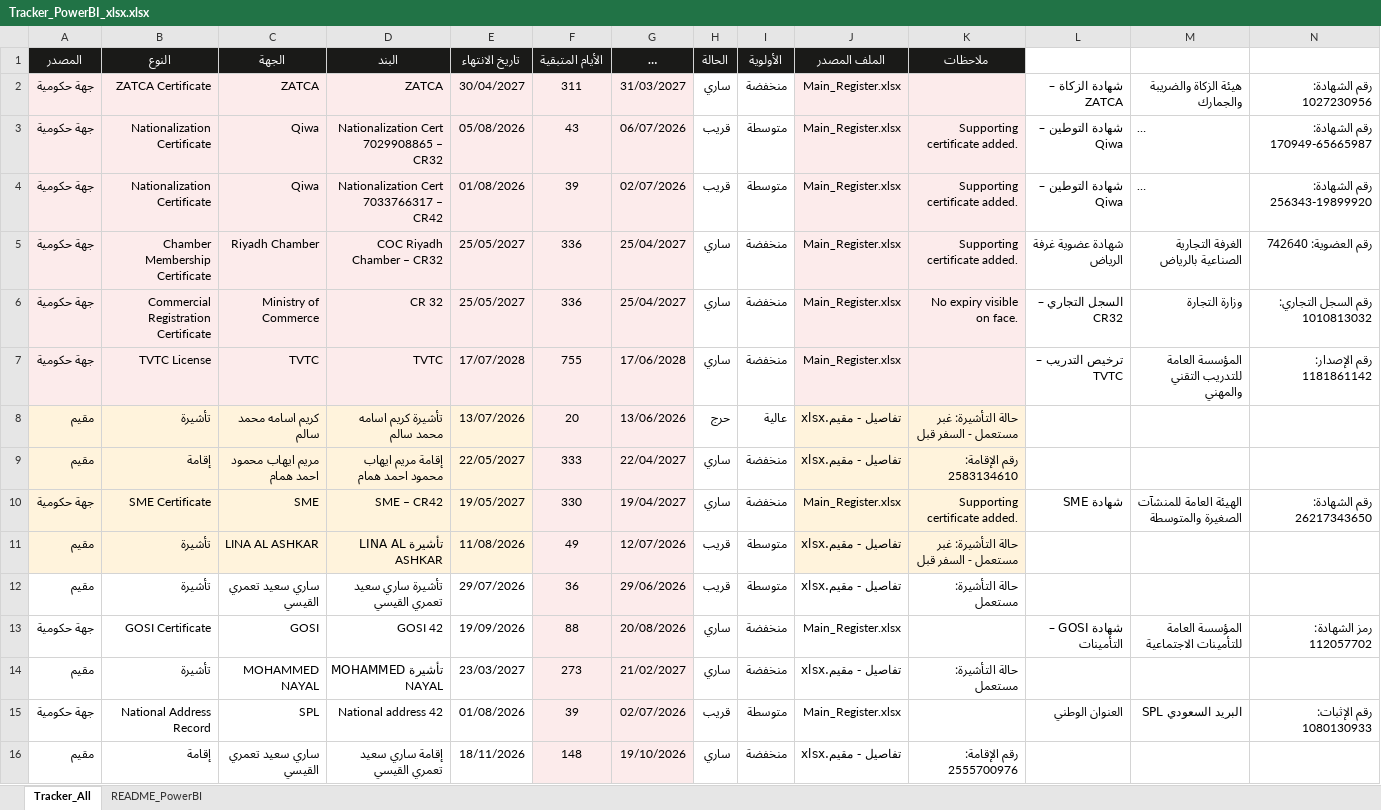
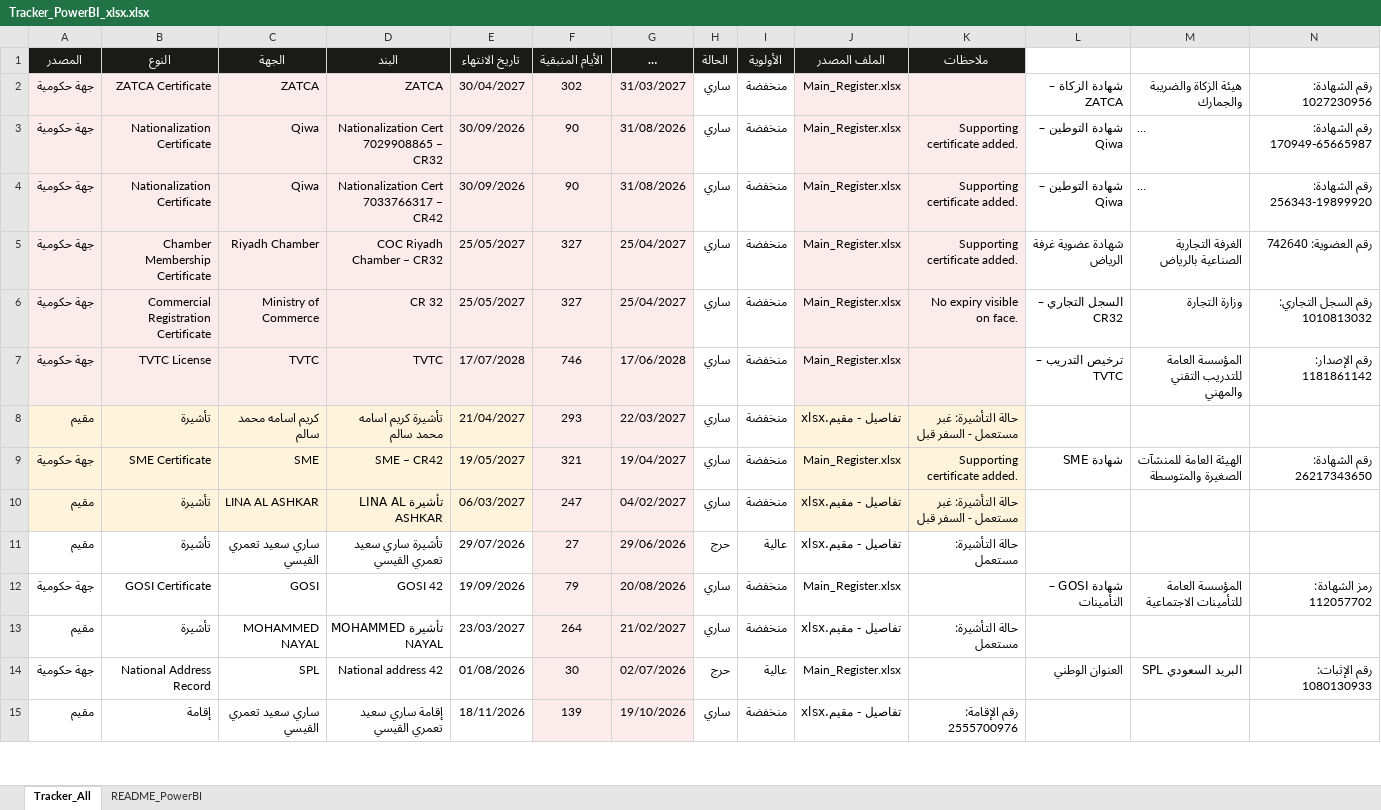
Before and after one commit to HamadAlzaben/Government-live-dashboard, an Excel workbook: Tracker_PowerBI_xlsx.xlsx, sheet Tracker_All, drawn as a sheet; only a part is shown; long unchanged cells end in …; values as stored, in another font and other column widths than the file's, no borders; table styles not drawn; removed rows and columns are numbered as before the commit, all else as after; rows hold the shown columns only; the diff covers the shown part only; the diff names each change by its address in the sheet, - before the commit and + after, or states it on an @@ line.

Commit message:
Add files via upload

```diff
--- a/Tracker_PowerBI_xlsx.xlsx (sheet Tracker_All)
+++ b/Tracker_PowerBI_xlsx.xlsx (sheet Tracker_All)
-F2 (الأيام المتبقية): 311
+F2 (الأيام المتبقية): 302
-E3 (تاريخ الانتهاء): 05/08/2026
+E3 (تاريخ الانتهاء): 30/09/2026
-F3 (الأيام المتبقية): 43
+F3 (الأيام المتبقية): 90
-G3 (بدء الإجراء (30 يوم قبل)): 06/07/2026
+G3 (بدء الإجراء (30 يوم قبل)): 31/08/2026
-H3:H4 (الحالة): قريب
+H3:H4 (الحالة): ساري
-I3:I4 (الأولوية): متوسطة
+I3:I4 (الأولوية): منخفضة
-E4 (تاريخ الانتهاء): 01/08/2026
+E4 (تاريخ الانتهاء): 30/09/2026
-F4 (الأيام المتبقية): 39
+F4 (الأيام المتبقية): 90
-G4 (بدء الإجراء (30 يوم قبل)): 02/07/2026
+G4 (بدء الإجراء (30 يوم قبل)): 31/08/2026
-F5:F6 (الأيام المتبقية): 336
+F5:F6 (الأيام المتبقية): 327
-F7 (الأيام المتبقية): 755
+F7 (الأيام المتبقية): 746
-E8 (تاريخ الانتهاء): 13/07/2026
+E8 (تاريخ الانتهاء): 21/04/2027
-F8 (الأيام المتبقية): 20
+F8 (الأيام المتبقية): 293
-G8 (بدء الإجراء (30 يوم قبل)): 13/06/2026
+G8 (بدء الإجراء (30 يوم قبل)): 22/03/2027
-H8 (الحالة): حرج
+H8 (الحالة): ساري
-I8 (الأولوية): عالية
+I8 (الأولوية): منخفضة
-row 9: مقيم | إقامة | مريم ايهاب محمود احمد همام | إقامة مريم ايهاب محمود احمد همام | 22/05/2027 | 333 | 22/04/2027 | ساري | منخفضة | تفاصيل - مقيم.xlsx | رقم الإقامة: 2583134610
-F9 (الأيام المتبقية): 330
+F9 (الأيام المتبقية): 321
-E10 (تاريخ الانتهاء): 11/08/2026
+E10 (تاريخ الانتهاء): 06/03/2027
-F10 (الأيام المتبقية): 49
+F10 (الأيام المتبقية): 247
-G10 (بدء الإجراء (30 يوم قبل)): 12/07/2026
+G10 (بدء الإجراء (30 يوم قبل)): 04/02/2027
-H10 (الحالة): قريب
+H10 (الحالة): ساري
-I10 (الأولوية): متوسطة
+I10 (الأولوية): منخفضة
-F11 (الأيام المتبقية): 36
+F11 (الأيام المتبقية): 27
-H11 (الحالة): قريب
+H11 (الحالة): حرج
-I11 (الأولوية): متوسطة
+I11 (الأولوية): عالية
-F12 (الأيام المتبقية): 88
+F12 (الأيام المتبقية): 79
-F13 (الأيام المتبقية): 273
+F13 (الأيام المتبقية): 264
-F14 (الأيام المتبقية): 39
+F14 (الأيام المتبقية): 30
-H14 (الحالة): قريب
+H14 (الحالة): حرج
-I14 (الأولوية): متوسطة
+I14 (الأولوية): عالية
-F15 (الأيام المتبقية): 148
+F15 (الأيام المتبقية): 139
```
Also changed, not shown: 1 removed row and 8 edited cells elsewhere in this sheet, sheet README_PowerBI, formulas that keep their value.
